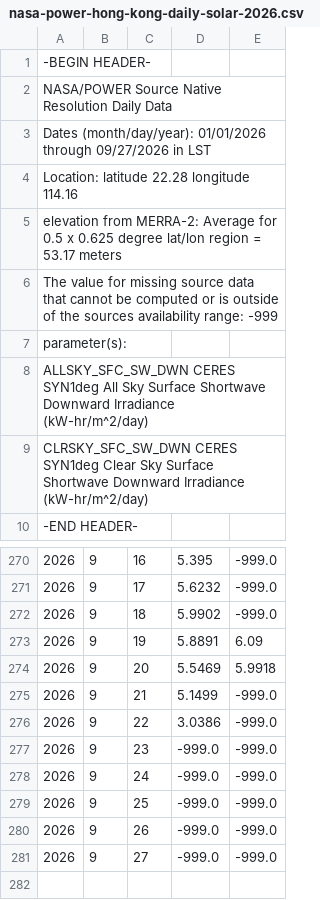
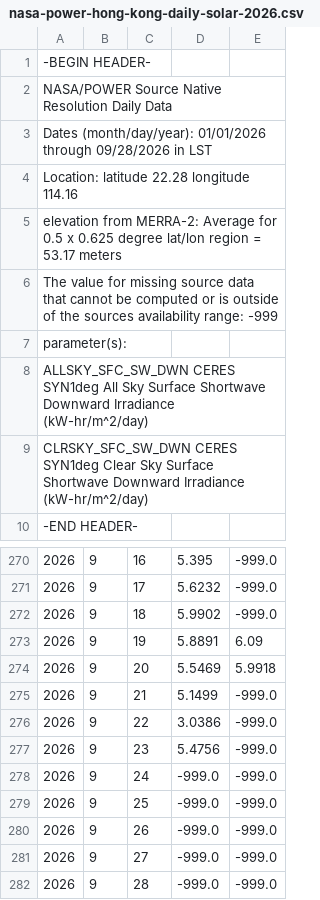
Before and after one commit to ArdenSHI/hong-kong-sunlight, a CSV file: data/nasa-power-hong-kong-daily-solar-2026.csv, drawn as a sheet; only a part is shown, gaps mark what is left out; the diff names each change by its address in the sheet, - before the commit and + after, or states it on an @@ line.

```diff
--- a/data/nasa-power-hong-kong-daily-solar-2026.csv
+++ b/data/nasa-power-hong-kong-daily-solar-2026.csv
-A3: …01/01/2026 through 09/27/2026 in LST
+A3: …01/01/2026 through 09/28/2026 in LST
-D277: -999.0
+D277: 5.4756
+row 282: 2026 | 9 | 28 | -999.0 | -999.0
```
Also changed, not shown: 1 other file.
